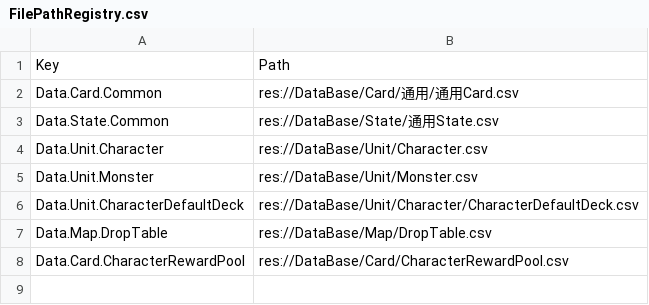
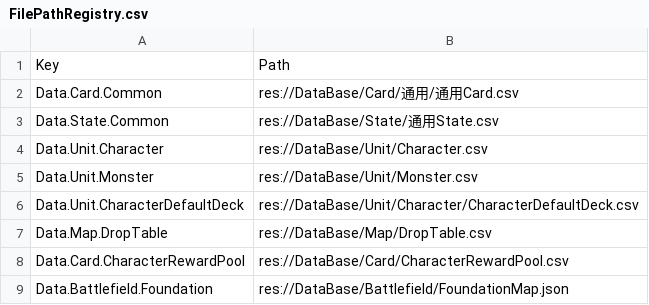
Before and after one commit to 114errors514warnings/CardTemplate---godot, a CSV file: DataBase/FilePathRegistry.csv, drawn as a sheet; the diff names each change by its address in the sheet, - before the commit and + after, or states it on an @@ line.

```diff
--- a/DataBase/FilePathRegistry.csv
+++ b/DataBase/FilePathRegistry.csv
+row 9: Data.Battlefield.Foundation | res://DataBase/Battlefield/FoundationMap.json
```
Also changed, not shown: 41 other files.
